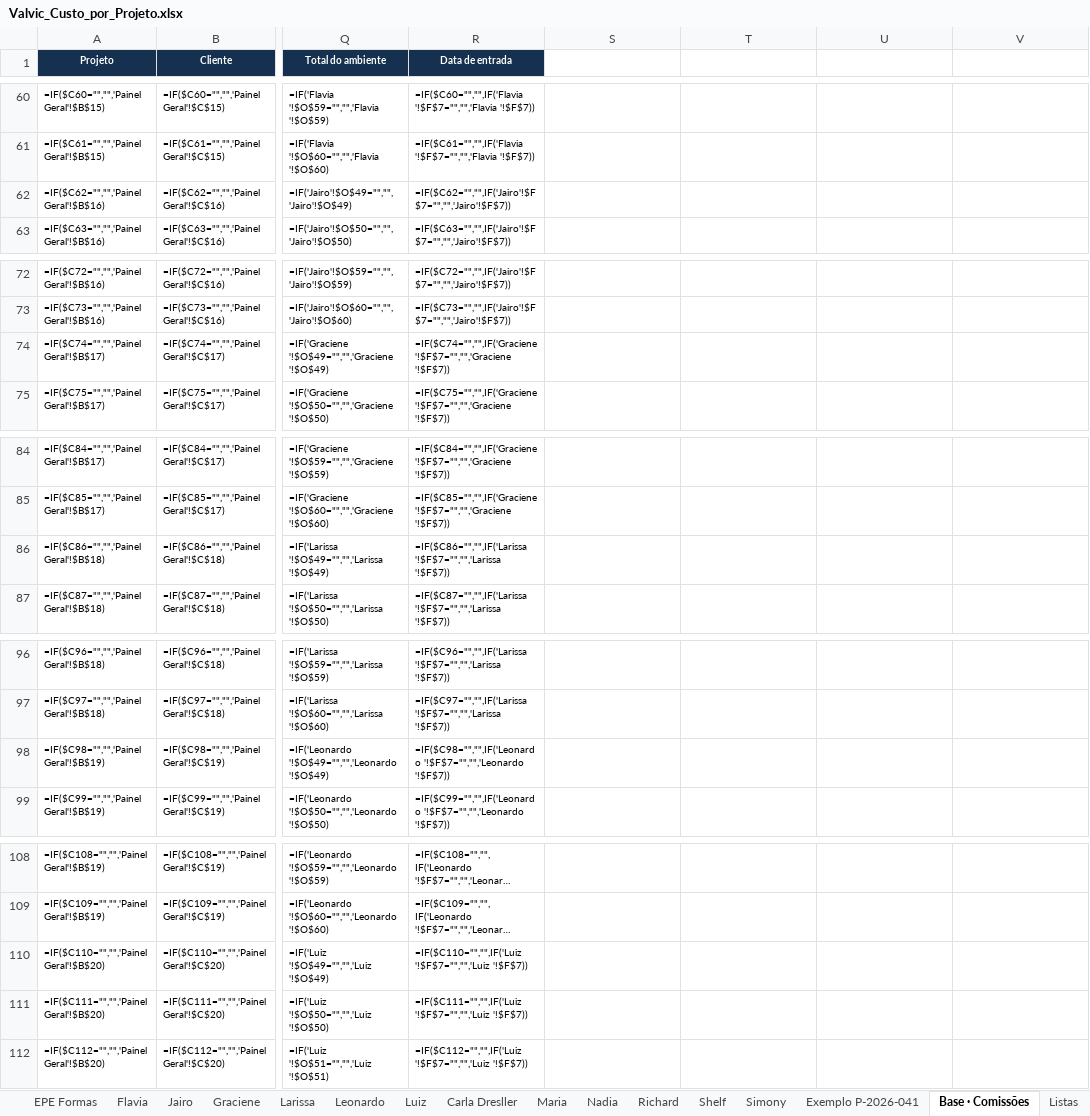
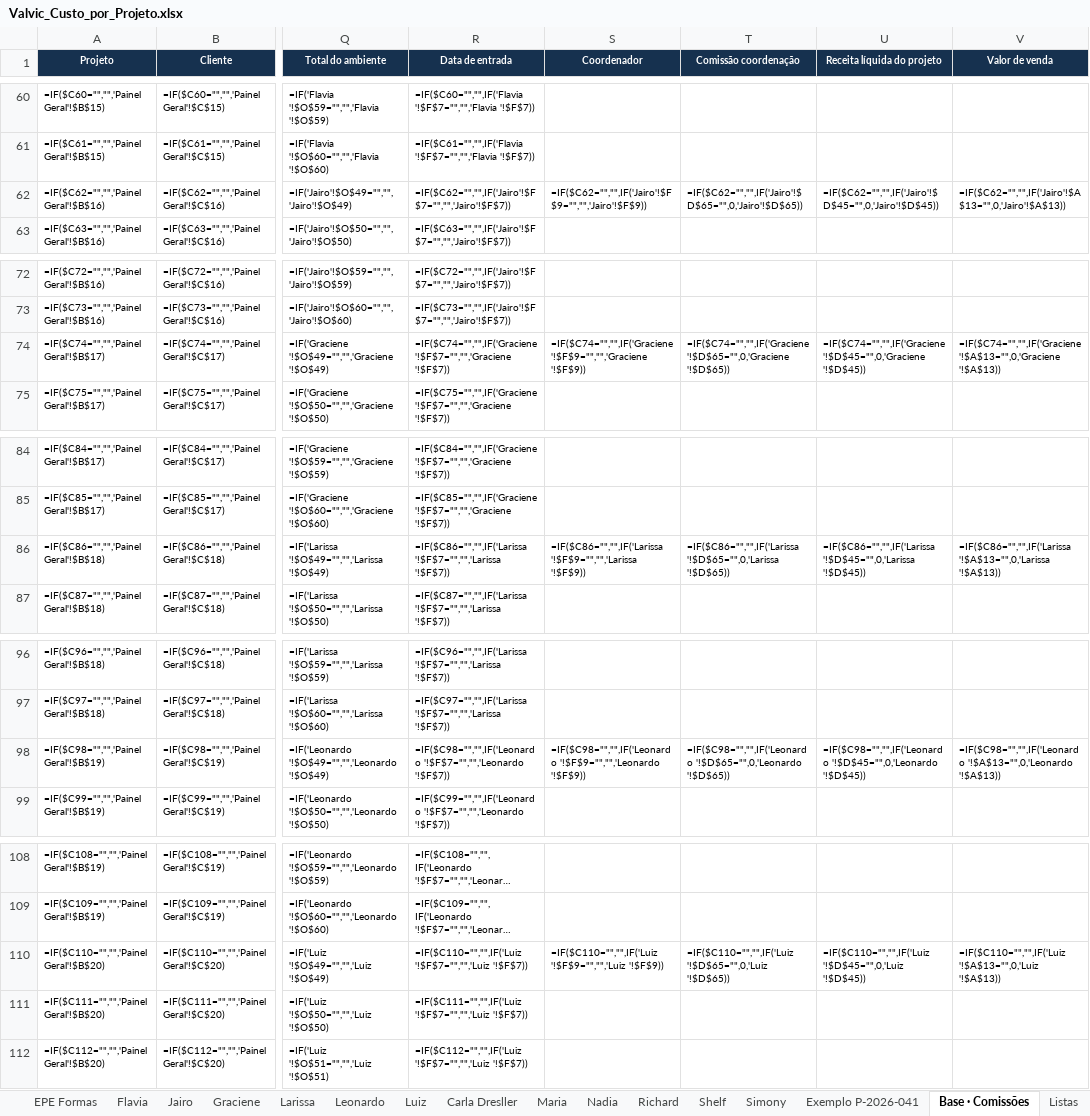
Before and after one commit to valvicmarcenaria-web/valvicorcamentista, an Excel workbook: painel/planilhas/Valvic_Custo_por_Projeto.xlsx, sheet Base · Comissões, drawn as a sheet; only a part is shown, gaps mark what is left out; long unchanged cells end in …; values as stored, in another font and other column widths than the file's, no borders; formulas without a stored value are shown as written; the diff covers the shown part only; the diff names each change by its address in the sheet, - before the commit and + after, or states it on an @@ line.

```diff
--- a/painel/planilhas/Valvic_Custo_por_Projeto.xlsx (sheet Base · Comissões)
+++ b/painel/planilhas/Valvic_Custo_por_Projeto.xlsx (sheet Base · Comissões)
-S1: (empty)
+S1: Coordenador
-S1:V1 fill: none
+S1:V1 fill: #16314F
-T1: (empty)
+T1: Comissão coordenação
-U1: (empty)
+U1: Receita líquida do projeto
-V1: (empty)
+V1: Valor de venda
-S62 (Coordenador): (empty)
+S62 (Coordenador): =IF($C62="","",IF('Jairo'!$F$9="","",'Jairo'!$F$9))
-T62 (Comissão coordenação): (empty)
+T62 (Comissão coordenação): =IF($C62="","",IF('Jairo'!$D$65="",0,'Jairo'!$D$65))
-U62 (Receita líquida do projeto): (empty)
+U62 (Receita líquida do projeto): =IF($C62="","",IF('Jairo'!$D$45="",0,'Jairo'!$D$45))
-V62 (Valor de venda): (empty)
+V62 (Valor de venda): =IF($C62="","",IF('Jairo'!$A$13="",0,'Jairo'!$A$13))
-S74 (Coordenador): (empty)
+S74 (Coordenador): =IF($C74="","",IF('Graciene '!$F$9="","",'Graciene '!$F$9))
-T74 (Comissão coordenação): (empty)
+T74 (Comissão coordenação): =IF($C74="","",IF('Graciene '!$D$65="",0,'Graciene '!$D$65))
-U74 (Receita líquida do projeto): (empty)
+U74 (Receita líquida do projeto): =IF($C74="","",IF('Graciene '!$D$45="",0,'Graciene '!$D$45))
-V74 (Valor de venda): (empty)
+V74 (Valor de venda): =IF($C74="","",IF('Graciene '!$A$13="",0,'Graciene '!$A$13))
-S86 (Coordenador): (empty)
+S86 (Coordenador): =IF($C86="","",IF('Larissa '!$F$9="","",'Larissa '!$F$9))
-T86 (Comissão coordenação): (empty)
+T86 (Comissão coordenação): =IF($C86="","",IF('Larissa '!$D$65="",0,'Larissa '!$D$65))
-U86 (Receita líquida do projeto): (empty)
+U86 (Receita líquida do projeto): =IF($C86="","",IF('Larissa '!$D$45="",0,'Larissa '!$D$45))
-V86 (Valor de venda): (empty)
+V86 (Valor de venda): =IF($C86="","",IF('Larissa '!$A$13="",0,'Larissa '!$A$13))
-S98 (Coordenador): (empty)
+S98 (Coordenador): =IF($C98="","",IF('Leonardo '!$F$9="","",'Leonardo '!$F$9))
-T98 (Comissão coordenação): (empty)
+T98 (Comissão coordenação): =IF($C98="","",IF('Leonardo '!$D$65="",0,'Leonardo '!$D$65))
-U98 (Receita líquida do projeto): (empty)
+U98 (Receita líquida do projeto): =IF($C98="","",IF('Leonardo '!$D$45="",0,'Leonardo '!$D$45))
-V98 (Valor de venda): (empty)
+V98 (Valor de venda): =IF($C98="","",IF('Leonardo '!$A$13="",0,'Leonardo '!$A$13))
-S110 (Coordenador): (empty)
+S110 (Coordenador): =IF($C110="","",IF('Luiz '!$F$9="","",'Luiz '!$F$9))
-T110 (Comissão coordenação): (empty)
+T110 (Comissão coordenação): =IF($C110="","",IF('Luiz '!$D$65="",0,'Luiz '!$D$65))
-U110 (Receita líquida do projeto): (empty)
+U110 (Receita líquida do projeto): =IF($C110="","",IF('Luiz '!$D$45="",0,'Luiz '!$D$45))
-V110 (Valor de venda): (empty)
+V110 (Valor de venda): =IF($C110="","",IF('Luiz '!$A$13="",0,'Luiz '!$A$13))
```
Also changed, not shown: 48 edited cells elsewhere in this sheet, 3 other files.
